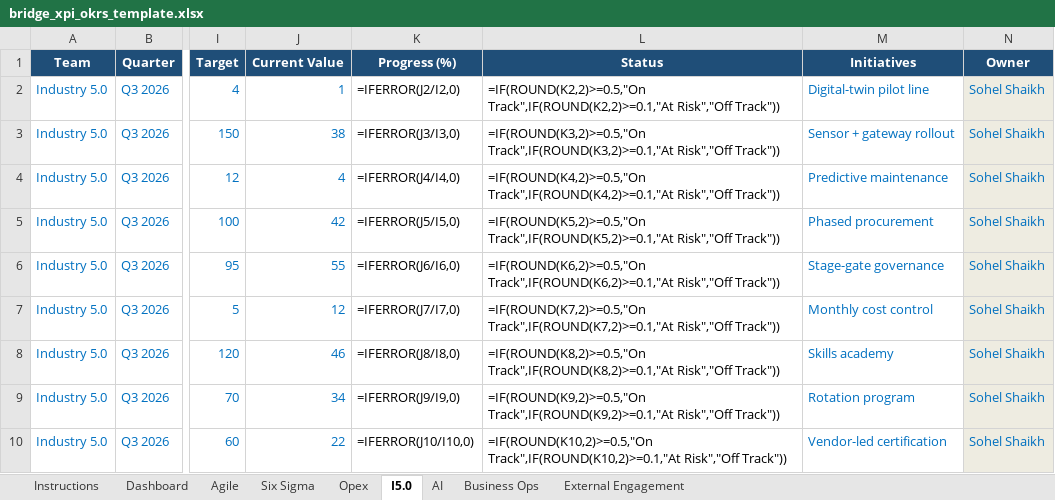
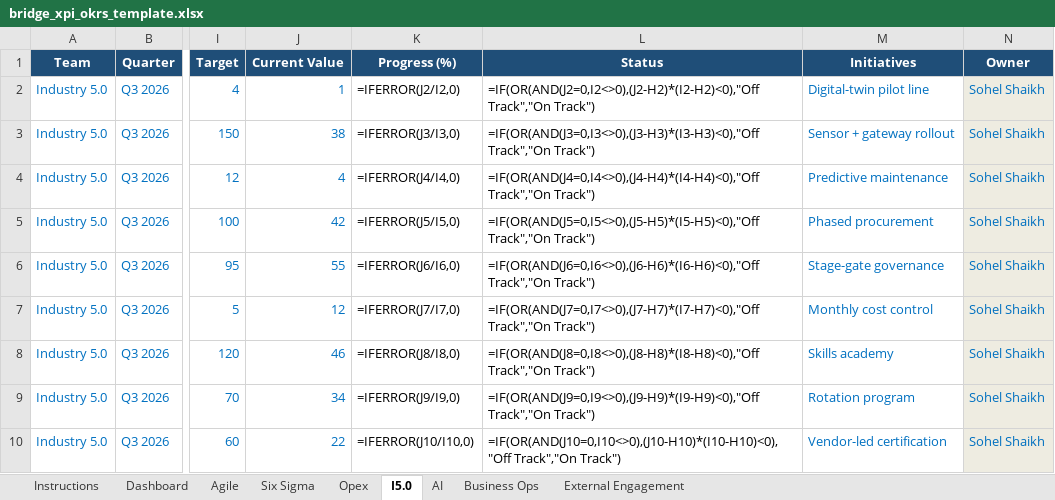
Before and after one commit to 4waiz/bridge-workspace, an Excel workbook: packages/frontend/core/public/okr/bridge_xpi_okrs_template.xlsx, sheet I5.0, drawn as a sheet; only a part is shown, gaps mark what is left out; values as stored, in another font and other column widths than the file's, no borders; formulas without a stored value are shown as written; conditional formats not drawn; the diff names each change by its address in the sheet, - before the commit and + after, or states it on an @@ line.

```diff
--- a/packages/frontend/core/public/okr/bridge_xpi_okrs_template.xlsx (sheet I5.0)
+++ b/packages/frontend/core/public/okr/bridge_xpi_okrs_template.xlsx (sheet I5.0)
-L2 (Status): =IF(ROUND(K2,2)>=0.5,"On Track",IF(ROUND(K2,2)>=0.1,"At Risk","Off Track"))
+L2 (Status): =IF(OR(AND(J2=0,I2<>0),(J2-H2)*(I2-H2)<0),"Off Track","On Track")
-L3 (Status): =IF(ROUND(K3,2)>=0.5,"On Track",IF(ROUND(K3,2)>=0.1,"At Risk","Off Track"))
+L3 (Status): =IF(OR(AND(J3=0,I3<>0),(J3-H3)*(I3-H3)<0),"Off Track","On Track")
-L4 (Status): =IF(ROUND(K4,2)>=0.5,"On Track",IF(ROUND(K4,2)>=0.1,"At Risk","Off Track"))
+L4 (Status): =IF(OR(AND(J4=0,I4<>0),(J4-H4)*(I4-H4)<0),"Off Track","On Track")
-L5 (Status): =IF(ROUND(K5,2)>=0.5,"On Track",IF(ROUND(K5,2)>=0.1,"At Risk","Off Track"))
+L5 (Status): =IF(OR(AND(J5=0,I5<>0),(J5-H5)*(I5-H5)<0),"Off Track","On Track")
-L6 (Status): =IF(ROUND(K6,2)>=0.5,"On Track",IF(ROUND(K6,2)>=0.1,"At Risk","Off Track"))
+L6 (Status): =IF(OR(AND(J6=0,I6<>0),(J6-H6)*(I6-H6)<0),"Off Track","On Track")
-L7 (Status): =IF(ROUND(K7,2)>=0.5,"On Track",IF(ROUND(K7,2)>=0.1,"At Risk","Off Track"))
+L7 (Status): =IF(OR(AND(J7=0,I7<>0),(J7-H7)*(I7-H7)<0),"Off Track","On Track")
-L8 (Status): =IF(ROUND(K8,2)>=0.5,"On Track",IF(ROUND(K8,2)>=0.1,"At Risk","Off Track"))
+L8 (Status): =IF(OR(AND(J8=0,I8<>0),(J8-H8)*(I8-H8)<0),"Off Track","On Track")
-L9 (Status): =IF(ROUND(K9,2)>=0.5,"On Track",IF(ROUND(K9,2)>=0.1,"At Risk","Off Track"))
+L9 (Status): =IF(OR(AND(J9=0,I9<>0),(J9-H9)*(I9-H9)<0),"Off Track","On Track")
-L10 (Status): =IF(ROUND(K10,2)>=0.5,"On Track",IF(ROUND(K10,2)>=0.1,"At Risk","Off Track"))
+L10 (Status): =IF(OR(AND(J10=0,I10<>0),(J10-H10)*(I10-H10)<0),"Off Track","On Track")
```
Also changed, not shown: sheet Dashboard, sheet Opex, sheet Business Ops, sheet External Engagement, sheet AI, sheet Six Sigma, 2 more sheets, 6 other files.
